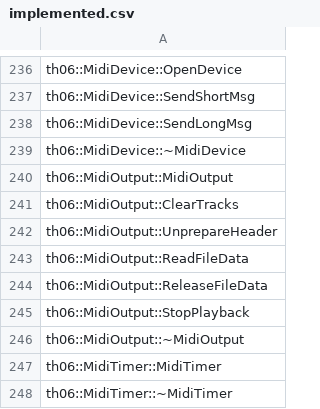
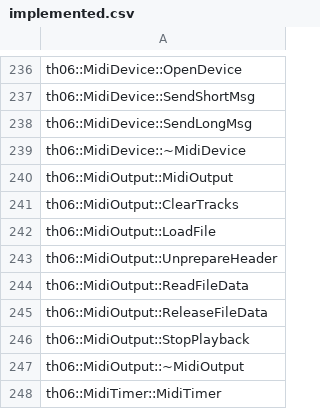
Before and after one commit to happyhavoc/th06, a CSV file: config/implemented.csv, drawn as a sheet; only a part is shown, gaps mark what is left out; the shorter side is filled out with more unchanged rows.

Commit message:
Implement MidiOutput::LoadFile
Signed-off-by: Mary Guillemard <mary@mary.zone>

```diff
--- a/config/implemented.csv
+++ b/config/implemented.csv
@@ -241,2 +241,3 @@ th06::MidiOutput::MidiOutput
 th06::MidiOutput::ClearTracks
+th06::MidiOutput::LoadFile
 th06::MidiOutput::UnprepareHeader
```
Also changed, not shown: config/stubbed.csv, 2 other files.
